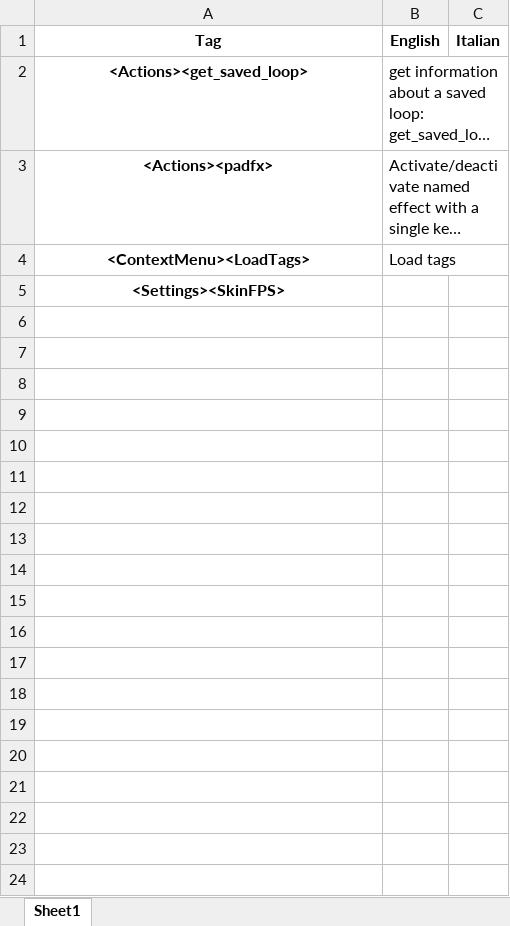
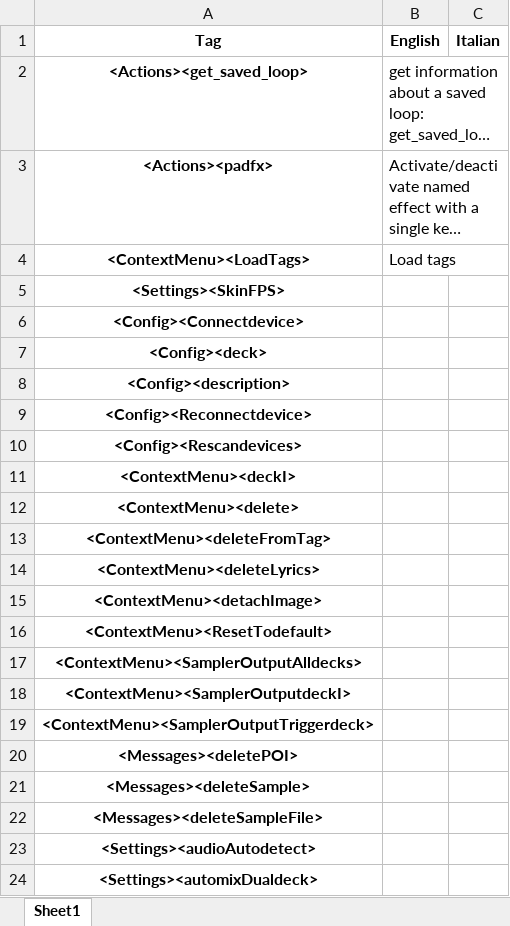
Before and after one commit to DJCEL/VirtualDJ-Translations, an Excel workbook: Translator/excel/Missing_in_Italian.xlsx, sheet Sheet1, drawn as a sheet; only a part is shown; long unchanged cells end in …; values as stored, in another font and other column widths than the file's, no borders; the diff covers the shown part only; the diff names each change by its address in the sheet, - before the commit and + after, or states it on an @@ line.

```diff
--- a/Translator/excel/Missing_in_Italian.xlsx (sheet Sheet1)
+++ b/Translator/excel/Missing_in_Italian.xlsx (sheet Sheet1)
+row 6: <Config><Connectdevice>
+row 7: <Config><deck>
+row 8: <Config><description>
+row 9: <Config><Reconnectdevice>
+row 10: <Config><Rescandevices>
+row 11: <ContextMenu><deckI>
+row 12: <ContextMenu><delete>
+row 13: <ContextMenu><deleteFromTag>
+row 14: <ContextMenu><deleteLyrics>
+row 15: <ContextMenu><detachImage>
+row 16: <ContextMenu><ResetTodefault>
+row 17: <ContextMenu><SamplerOutputAlldecks>
+row 18: <ContextMenu><SamplerOutputdeckI>
+row 19: <ContextMenu><SamplerOutputTriggerdeck>
+row 20: <Messages><deletePOI>
+row 21: <Messages><deleteSample>
+row 22: <Messages><deleteSampleFile>
+row 23: <Settings><audioAutodetect>
+row 24: <Settings><automixDualdeck>
```
Also changed, not shown: 9 added rows elsewhere in this sheet, Translator/excel/English_flattened.xlsx, Translator/excel/French_flattened.xlsx, 23 other files.
